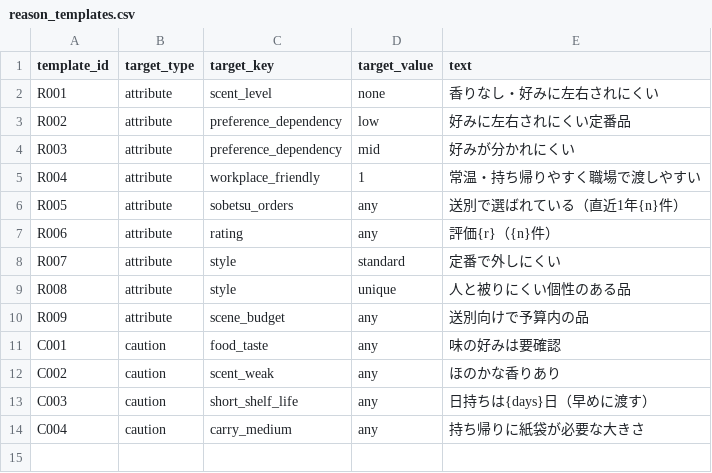
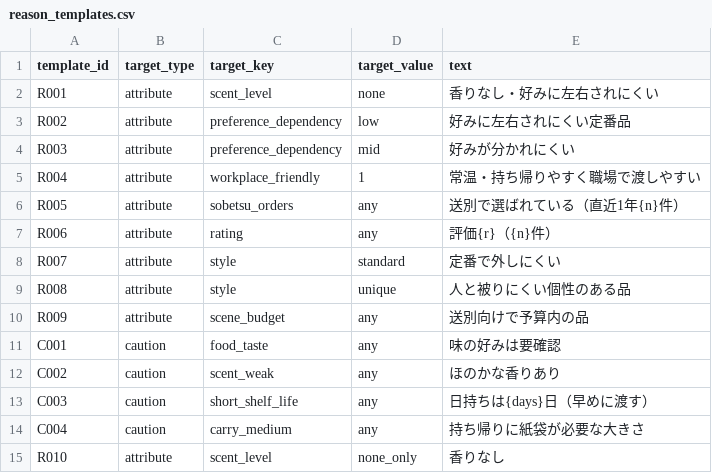
Before and after one commit to yukitanaka03/boutakatobi, a CSV file: backend/sql/seed/reason_templates.csv, drawn as a sheet; the diff names each change by its address in the sheet, - before the commit and + after, or states it on an @@ line.

Commit message:
feat: 送別上位163商品に外れにくさの属性を付与し、実データで見つかった並び順と理由の問題を直す
- scripts/tag_products.py: 説明文の【香り】【賞味期限】【包装】【保存方法】とカテゴリーから属性を付ける（FR-8 Phase1）
- sql/seed/product_attributes.csv: 送別上位163商品（source=ai、確からしさ0.9:101件／0.6:62件）
- recommender.py: 1カテゴリー2件まで（上位5件が全部タオルになるのを防ぐ）
- reasons.py: 持ち帰りの注意は手渡しのときだけ／好みの理由は依存度lowだけ／食品・飲料に香りなしを出さない
- reason_templates.csv: R010 香りなし
- tests: 実データで見つかった問題の再発防止5件（計33件）

```diff
--- a/backend/sql/seed/reason_templates.csv
+++ b/backend/sql/seed/reason_templates.csv
+row 15: R010 | attribute | scent_level | none_only | 香りなし
```
Also changed, not shown: 5 other files.
